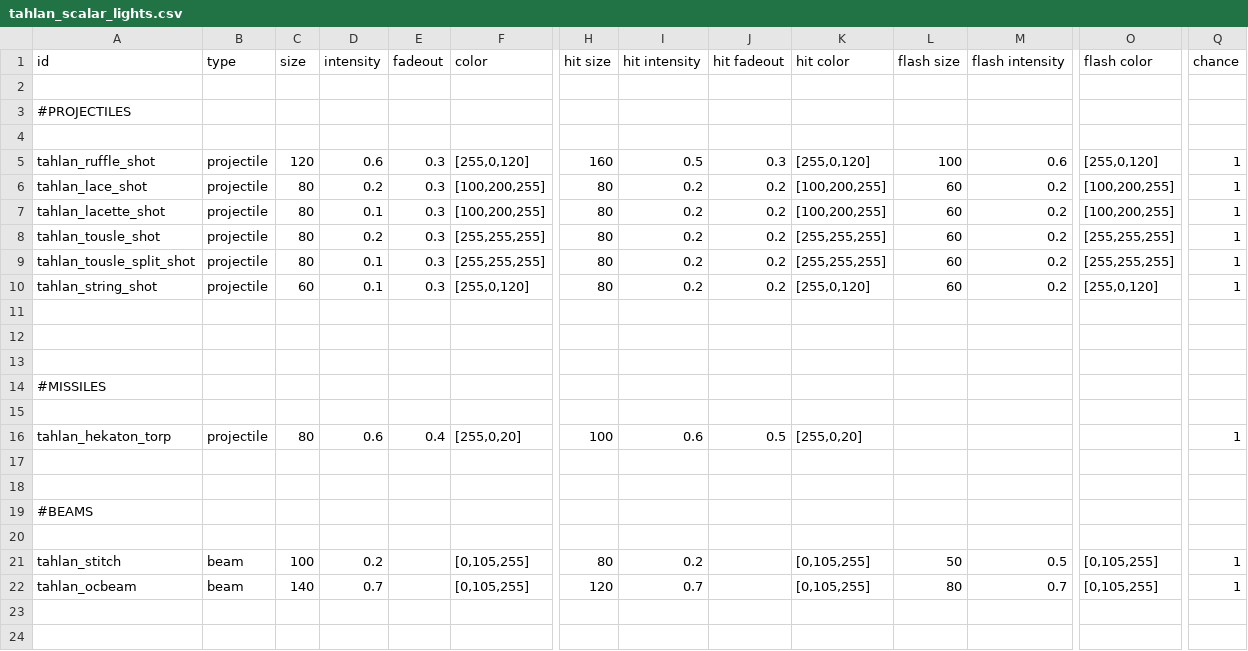
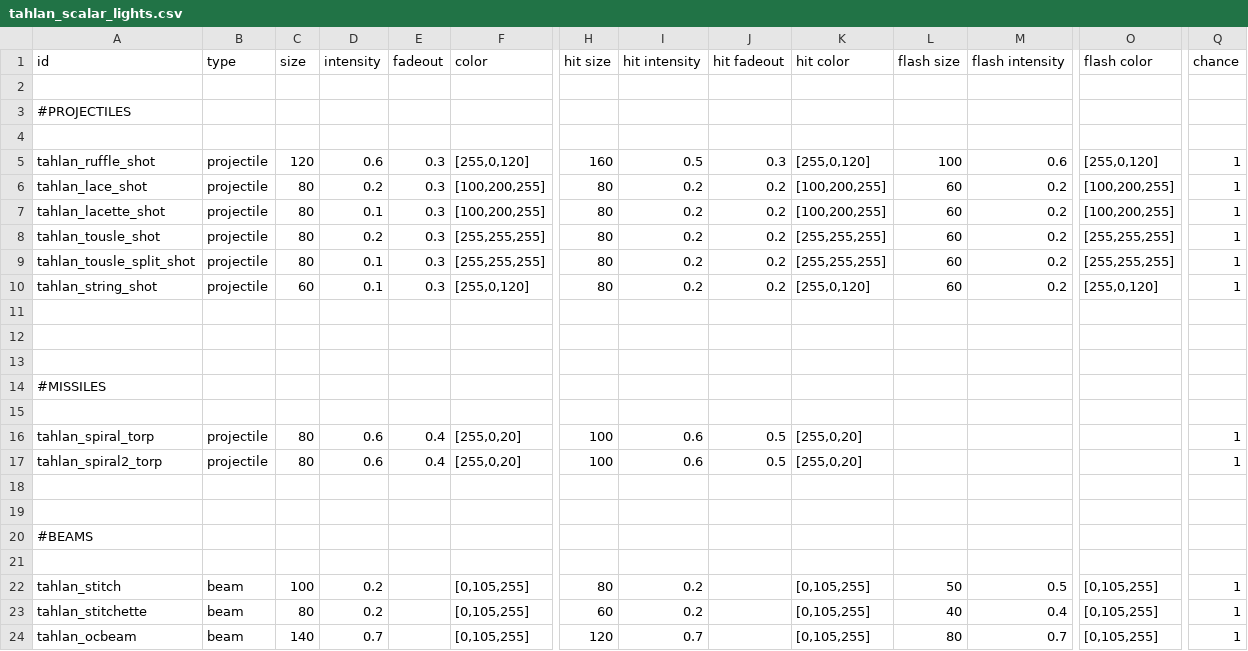
Before and after one commit to niatahl/tahlan-scalartech, a CSV file: data/lights/tahlan_scalar_lights.csv, drawn as a sheet; only a part is shown, gaps mark what is left out; rows hold the shown columns only; the diff names each change by its address in the sheet, - before the commit and + after, or states it on an @@ line.

```diff
--- a/data/lights/tahlan_scalar_lights.csv
+++ b/data/lights/tahlan_scalar_lights.csv
-A16 (id): tahlan_hekaton_torp
+A16 (id): tahlan_spiral_torp
+row 17: tahlan_spiral2_torp | projectile | 80 | 0.6 | 0.4 | [255,0,20] | 100 | 0.6 | 0.5 | [255,0,20] |  |  |  | 1
+row 23: tahlan_stitchette | beam | 80 | 0.2 |  | [0,105,255] | 60 | 0.2 |  | [0,105,255] | 40 | 0.4 | [0,105,255] | 1
```
Also changed, not shown: data/hulls/ship_data.csv, data/shipsystems/ship_systems.csv, 40 other files.
